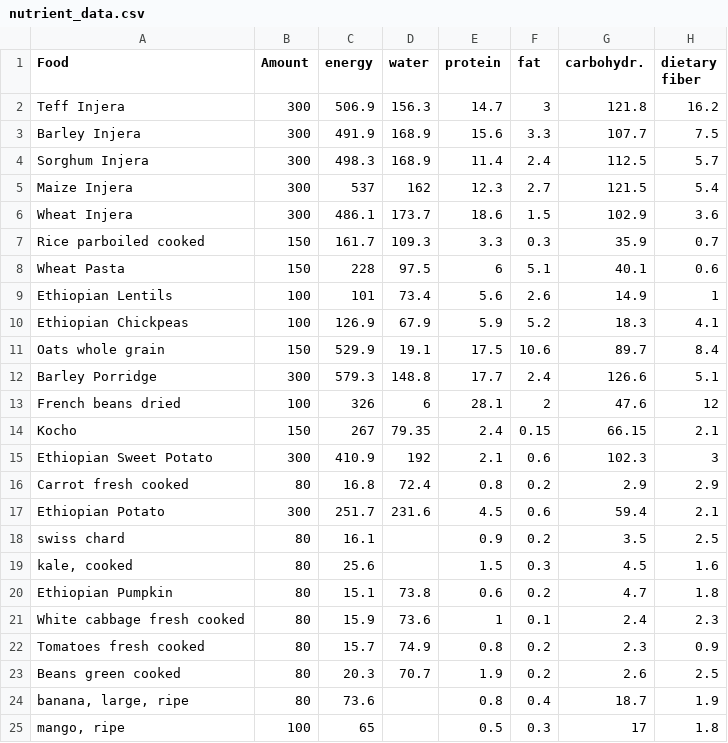
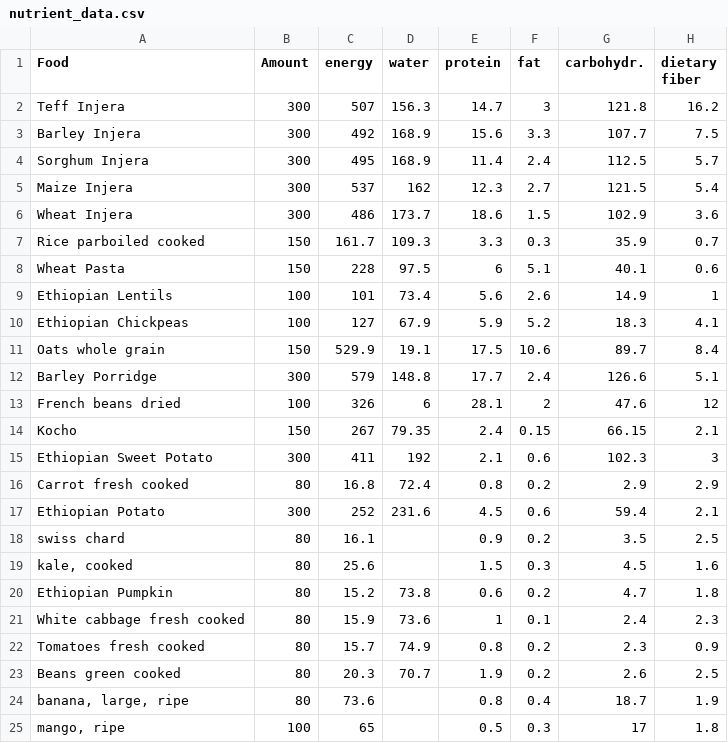
Before and after one commit to MaxWarriner/MATH481_Max_Alta, a CSV file: Data Processing/nutrient_data.csv, drawn as a sheet; only a part is shown; the diff names each change by its address in the sheet, - before the commit and + after, or states it on an @@ line.

```diff
--- a/Data Processing/nutrient_data.csv
+++ b/Data Processing/nutrient_data.csv
-C2 (energy): 506.9
+C2 (energy): 507
-C3 (energy): 491.9
+C3 (energy): 492
-C4 (energy): 498.3
+C4 (energy): 495
-C6 (energy): 486.1
+C6 (energy): 486
-C10 (energy): 126.9
+C10 (energy): 127
-C12 (energy): 579.3
+C12 (energy): 579
-C15 (energy): 410.9
+C15 (energy): 411
-C17 (energy): 251.7
+C17 (energy): 252
-C20 (energy): 15.1
+C20 (energy): 15.2
```
Also changed, not shown: 13 other files.
